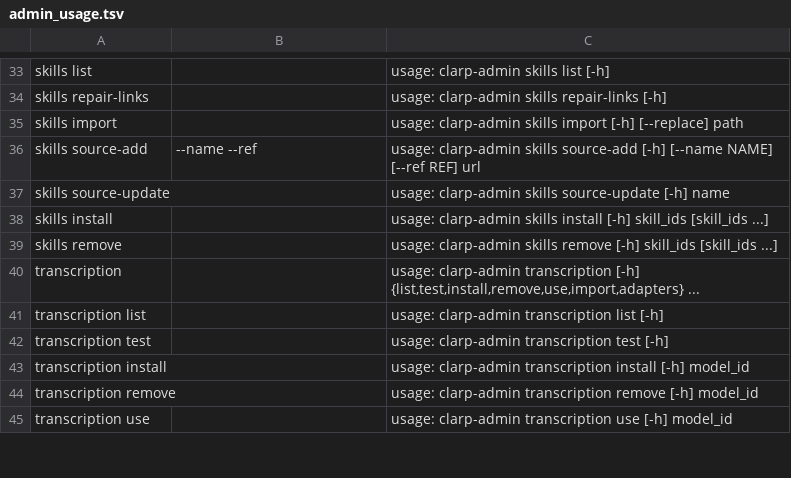
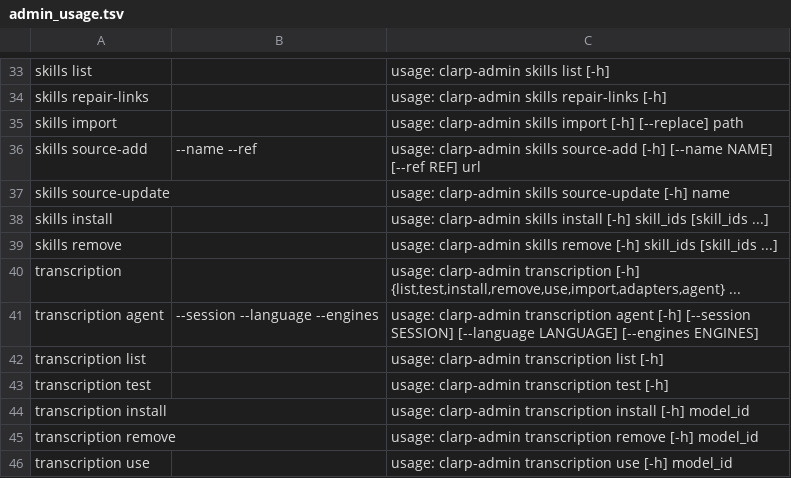
Before and after one commit to Maxteabag/clarp, a TSV file: server-rs/crates/clarp-host/src/admin_usage.tsv, drawn as a sheet; only a part is shown, gaps mark what is left out.

Commit message:
feat(server-rs): clarp-admin transcription agent shows and sets how an agent is heard (#764)

```diff
--- a/server-rs/crates/clarp-host/src/admin_usage.tsv
+++ b/server-rs/crates/clarp-host/src/admin_usage.tsv
@@ -39,3 +39,4 @@ skills install		usage: clarp-admin skills install [-h] skill_ids [skill_ids ...]
 skills remove		usage: clarp-admin skills remove [-h] skill_ids [skill_ids ...]
-transcription		usage: clarp-admin transcription [-h] {list,test,install,remove,use,import,adapters} ...
+transcription		usage: clarp-admin transcription [-h] {list,test,install,remove,use,import,adapters,agent} ...
+transcription agent	--session --language --engines	usage: clarp-admin transcription agent [-h] [--session SESSION] [--language LANGUAGE] [--engines ENGINES]
 transcription list		usage: clarp-admin transcription list [-h]
```
Also changed, not shown: 6 other files.
